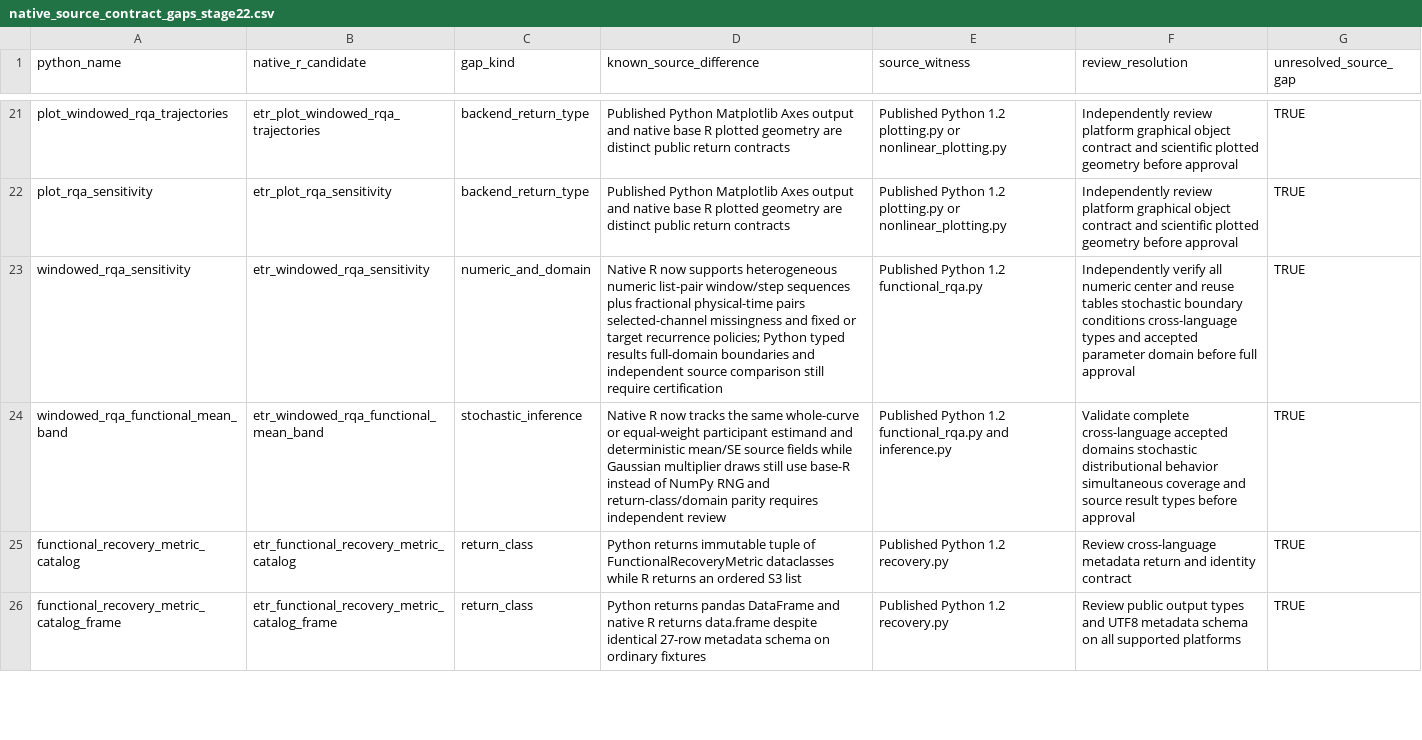
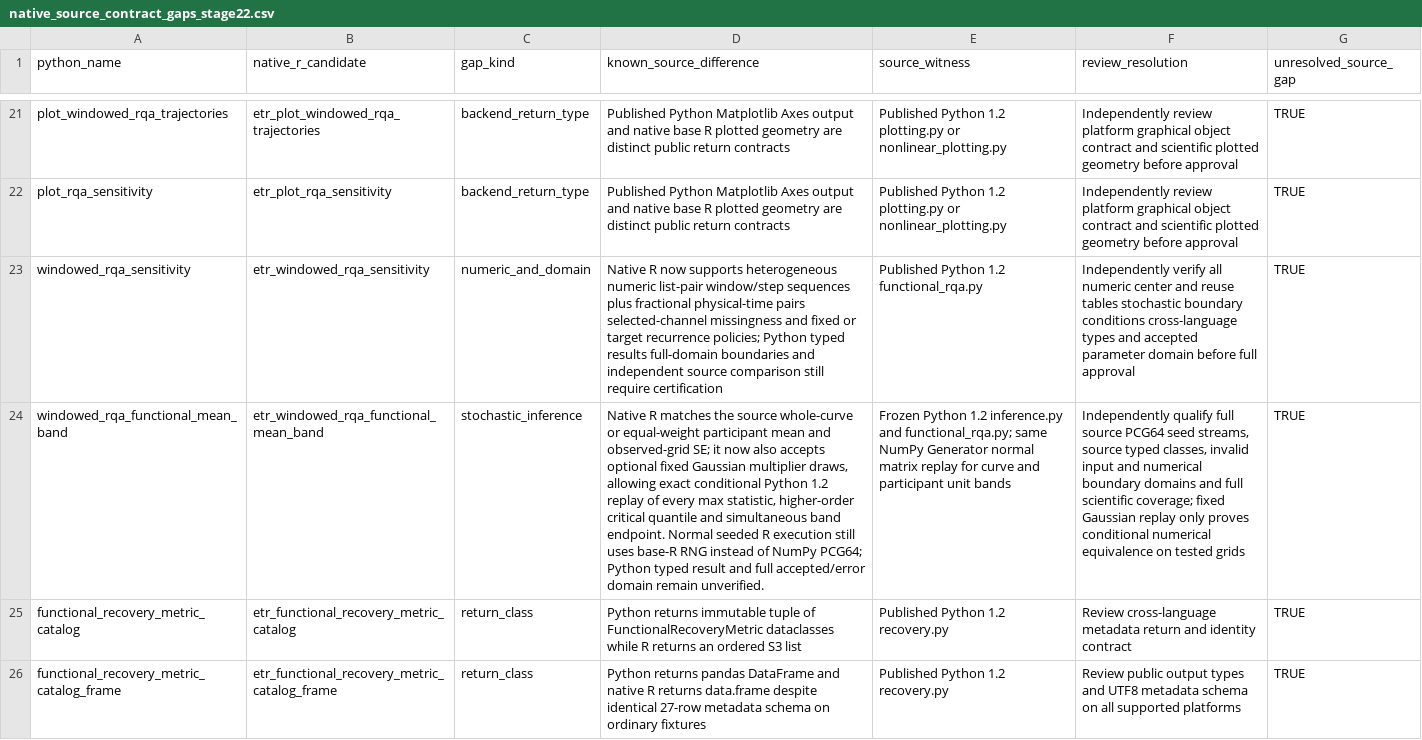
Before and after one commit to stefanosbalaskas/eyetrajectories, a CSV file: inst/extdata/native_source_contract_gaps_stage22.csv, drawn as a sheet; only a part is shown, gaps mark what is left out; the diff names each change by its address in the sheet, - before the commit and + after, or states it on an @@ line.

Commit message:
Implement fixed Gaussian multiplier source replay

```diff
--- a/inst/extdata/native_source_contract_gaps_stage22.csv
+++ b/inst/extdata/native_source_contract_gaps_stage22.csv
-D24 (known_source_difference): Native R now tracks the same whole-curve or equal-weight participant estimand and deterministic mean/SE source fields while Gaussian multiplier draws still use base-R instead of NumPy RNG and return-class/domain parity requires independent review
+D24 (known_source_difference): Native R matches the source whole-curve or equal-weight participant mean and observed-grid SE; it now also accepts optional fixed Gaussian multiplier draws, allowing exact conditional Python 1.2 replay of every max statistic, higher-order critical quantile and simultaneous band endpoint. Normal seeded R execution still uses base-R RNG instead of NumPy PCG64; Python typed result and full accepted/error domain remain unverified.
-E24 (source_witness): Published Python 1.2 functional_rqa.py and inference.py
+E24 (source_witness): Frozen Python 1.2 inference.py and functional_rqa.py; same NumPy Generator normal matrix replay for curve and participant unit bands
-F24 (review_resolution): Validate complete cross-language accepted domains stochastic distributional behavior simultaneous coverage and source result types before approval
+F24 (review_resolution): Independently qualify full source PCG64 seed streams, source typed classes, invalid input and numerical boundary domains and full scientific coverage; fixed Gaussian replay only proves conditional numerical equivalence on tested grids
```
Also changed, not shown: 8 other files.
